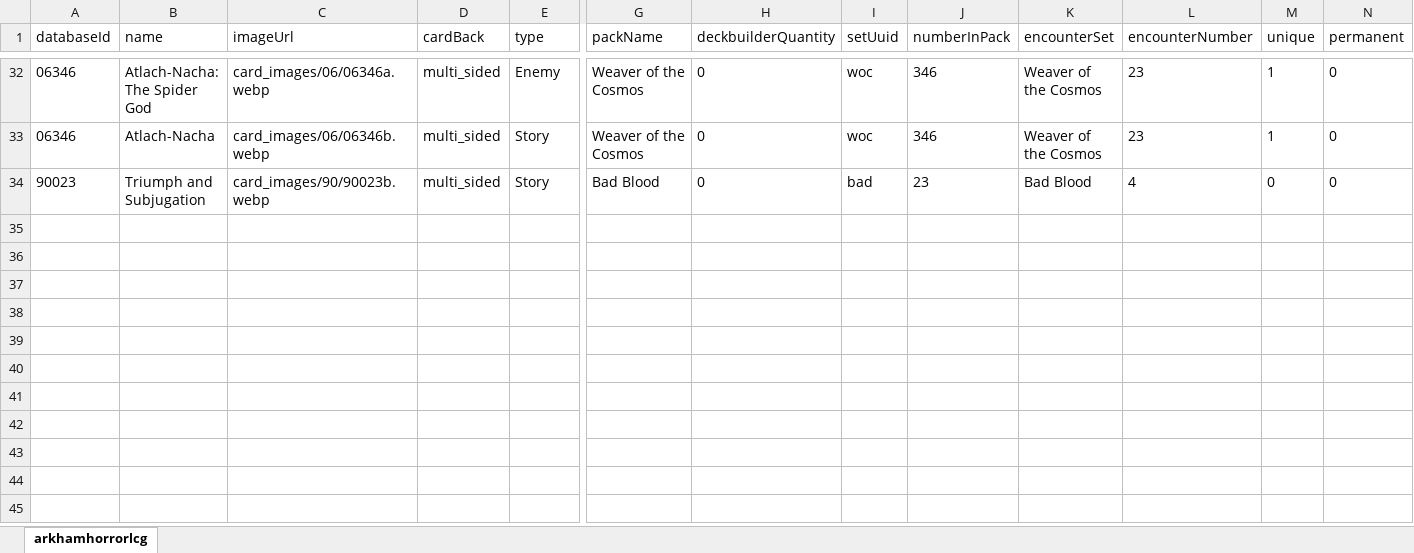
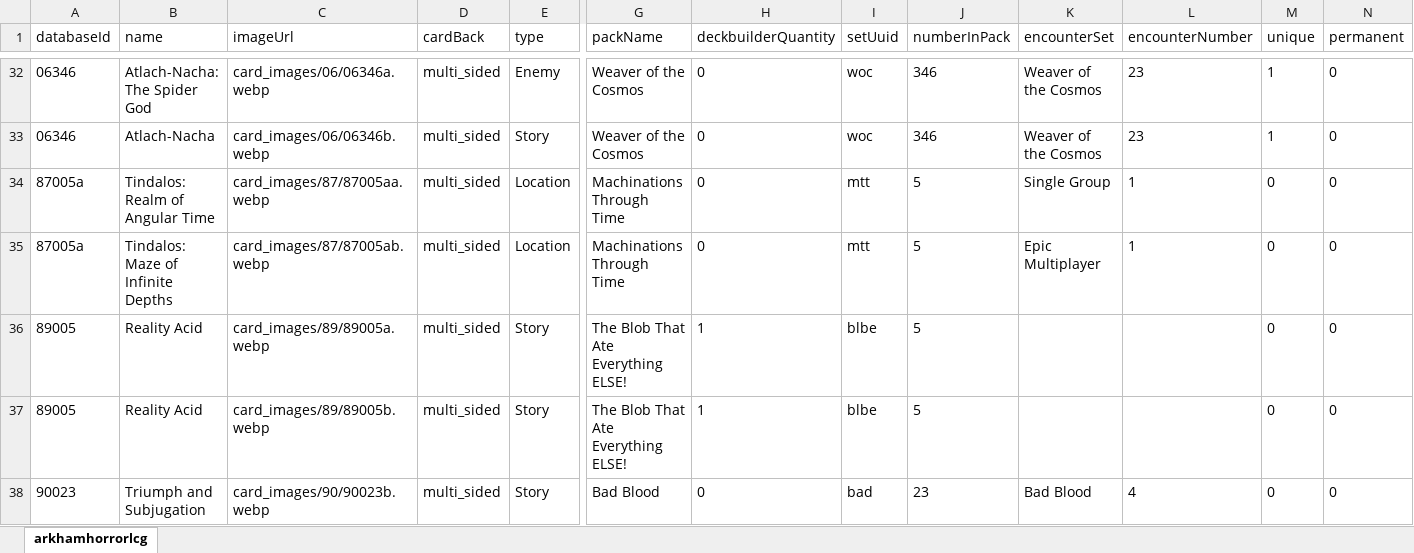
Before and after one commit to morvael/dragncards-arkhamhorrorlcg-tsv, an Excel workbook: run/overrides.xlsx, sheet arkhamhorrorlcg, drawn as a sheet; only a part is shown, gaps mark what is left out; values as stored, in another font and other column widths than the file's, no borders; rows hold the shown columns only; the diff names each change by its address in the sheet, - before the commit and + after, or states it on an @@ line.

Commit message:
support for remaining side stories cards

```diff
--- a/run/overrides.xlsx (sheet arkhamhorrorlcg)
+++ b/run/overrides.xlsx (sheet arkhamhorrorlcg)
+row 34: 87005a | Tindalos: Realm of Angular Time | card_images/87/87005aa.webp | multi_sided | Location | Machinations Through Time | 0 | mtt | 5 | Single Group | 1 | 0 | 0
+row 35: 87005a | Tindalos: Maze of Infinite Depths | card_images/87/87005ab.webp | multi_sided | Location | Machinations Through Time | 0 | mtt | 5 | Epic Multiplayer | 1 | 0 | 0
+row 36: 89005 | Reality Acid | card_images/89/89005a.webp | multi_sided | Story | The Blob That Ate Everything ELSE! | 1 | blbe | 5 |  |  | 0 | 0
+row 37: 89005 | Reality Acid | card_images/89/89005b.webp | multi_sided | Story | The Blob That Ate Everything ELSE! | 1 | blbe | 5 |  |  | 0 | 0
```
Also changed, not shown: 7 other files.
